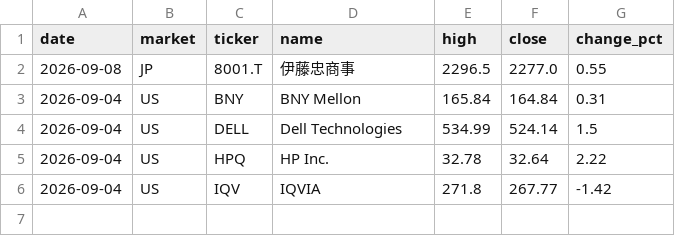
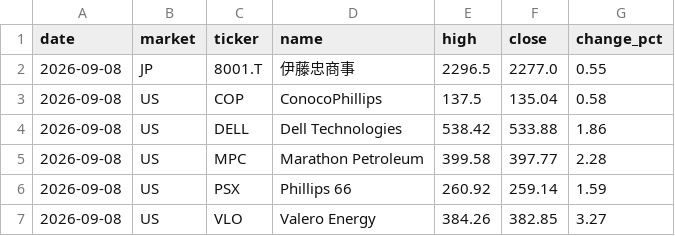
Before and after one commit to su402011-hash/high52-scanner, a CSV file: outputs/2026-09-08_highs.csv, drawn as a sheet.

```diff
--- a/outputs/2026-09-08_highs.csv
+++ b/outputs/2026-09-08_highs.csv
@@ -2,5 +2,6 @@
 2026-09-08,JP,8001.T,伊藤忠商事,2296.5,2277.0,0.55
-2026-09-04,US,BNY,BNY Mellon,165.84,164.84,0.31
-2026-09-04,US,DELL,Dell Technologies,534.99,524.14,1.5
-2026-09-04,US,HPQ,HP Inc.,32.78,32.64,2.22
-2026-09-04,US,IQV,IQVIA,271.8,267.77,-1.42
+2026-09-08,US,COP,ConocoPhillips,137.5,135.04,0.58
+2026-09-08,US,DELL,Dell Technologies,538.42,533.88,1.86
+2026-09-08,US,MPC,Marathon Petroleum,399.58,397.77,2.28
+2026-09-08,US,PSX,Phillips 66,260.92,259.14,1.59
+2026-09-08,US,VLO,Valero Energy,384.26,382.85,3.27
```
Also changed, not shown: outputs/history.csv, outputs/ranking.csv, 1 other file.
